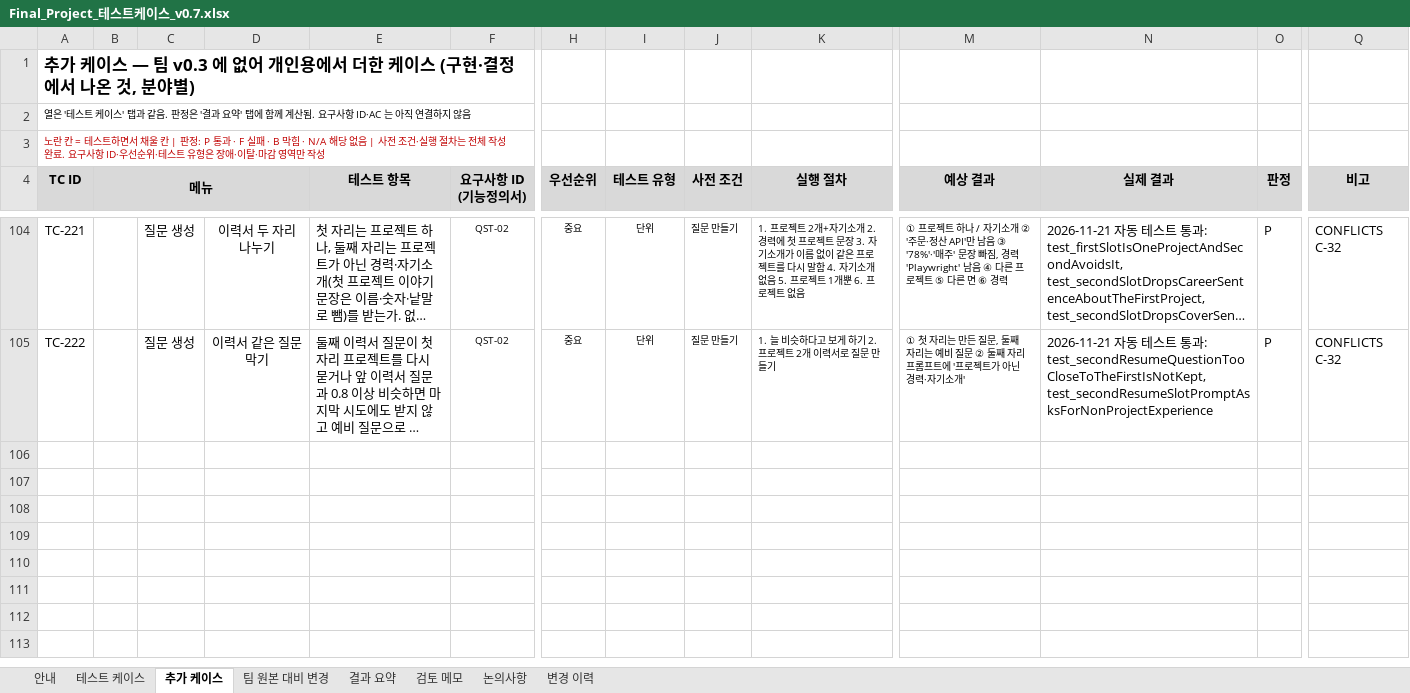
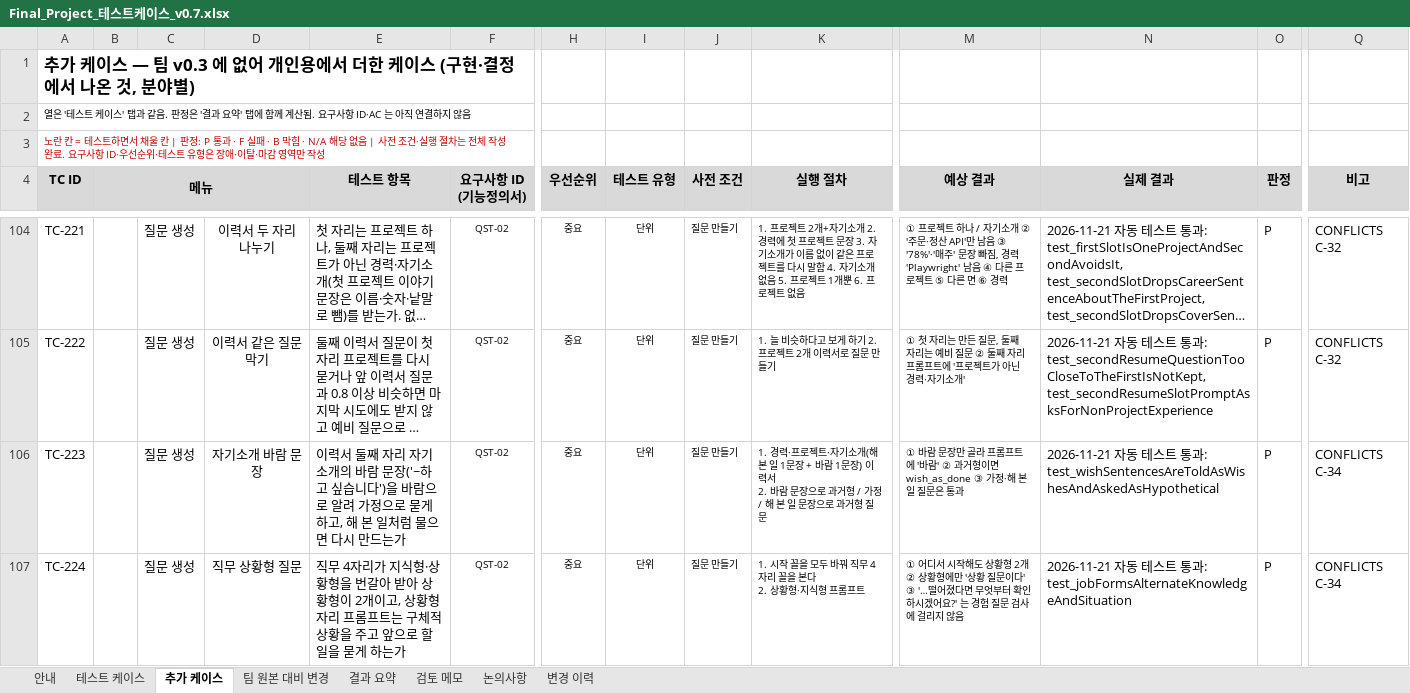
Before and after one commit to lampinthejini/home-work, an Excel workbook: HWF(TeamMAKE)/개인용/Final_Project_테스트케이스_v0.7.xlsx, sheet 추가 케이스, drawn as a sheet; only a part is shown, gaps mark what is left out; long unchanged cells end in …; values as stored, in another font and other column widths than the file's, no borders; rows hold the shown columns only; ↵ is a line break in a cell; the diff covers the shown part only; the diff names each change by its address in the sheet, - before the commit and + after, or states it on an @@ line.

```diff
--- a/HWF(TeamMAKE)/개인용/Final_Project_테스트케이스_v0.7.xlsx (sheet 추가 케이스)
+++ b/HWF(TeamMAKE)/개인용/Final_Project_테스트케이스_v0.7.xlsx (sheet 추가 케이스)
+row 106: TC-223 |  | 질문 생성 | 자기소개 바람 문장 | 이력서 둘째 자리 자기소개의 바람 문장('~하고 싶습니다')을 바람으로 알려 가정으로 묻게 하고, 해 본 일처럼 물으면 다시 만드는가 | QST-02 | 중요 | 단위 | 질문 만들기 | 1. 경력·프로젝트·자기소개(해 본 일 1문장 + 바람 1문장) 이력서 ↵ 2. 바람 문장으로 과거형 / 가정 / 해 본 일 문장으로 과거형 질문 | ① 바람 문장만 골라 프롬프트에 '바람' ② 과거형이면 wish_as_done ③ 가정·해 본 일 질문은 통과 | 2026-11-21 자동 테스트 통과: test_wishSentencesAreToldAsWishesAndAskedAsHypothetical | P | CONFLICTS C-34
+row 107: TC-224 |  | 질문 생성 | 직무 상황형 질문 | 직무 4자리가 지식형·상황형을 번갈아 받아 상황형이 2개이고, 상황형 자리 프롬프트는 구체적 상황을 주고 앞으로 할 일을 묻게 하는가 | QST-02 | 중요 | 단위 | 질문 만들기 | 1. 시작 꼴을 모두 바꿔 직무 4자리 꼴을 본다 ↵ 2. 상황형·지식형 프롬프트 | ① 어디서 시작해도 상황형 2개 ② 상황형에만 '상황 질문이다' ③ '…떨어졌다면 무엇부터 확인하시겠어요?' 는 경험 질문 검사에 걸리지 않음 | 2026-11-21 자동 테스트 통과: test_jobFormsAlternateKnowledgeAndSituation | P | CONFLICTS C-34
```
Also changed, not shown: 5 added rows and 13 edited cells elsewhere in this sheet, sheet 변경 이력, HWF(TeamMAKE)/개인용/Final_Project_기능정의서_0.7v.xlsx, 36 other files.
